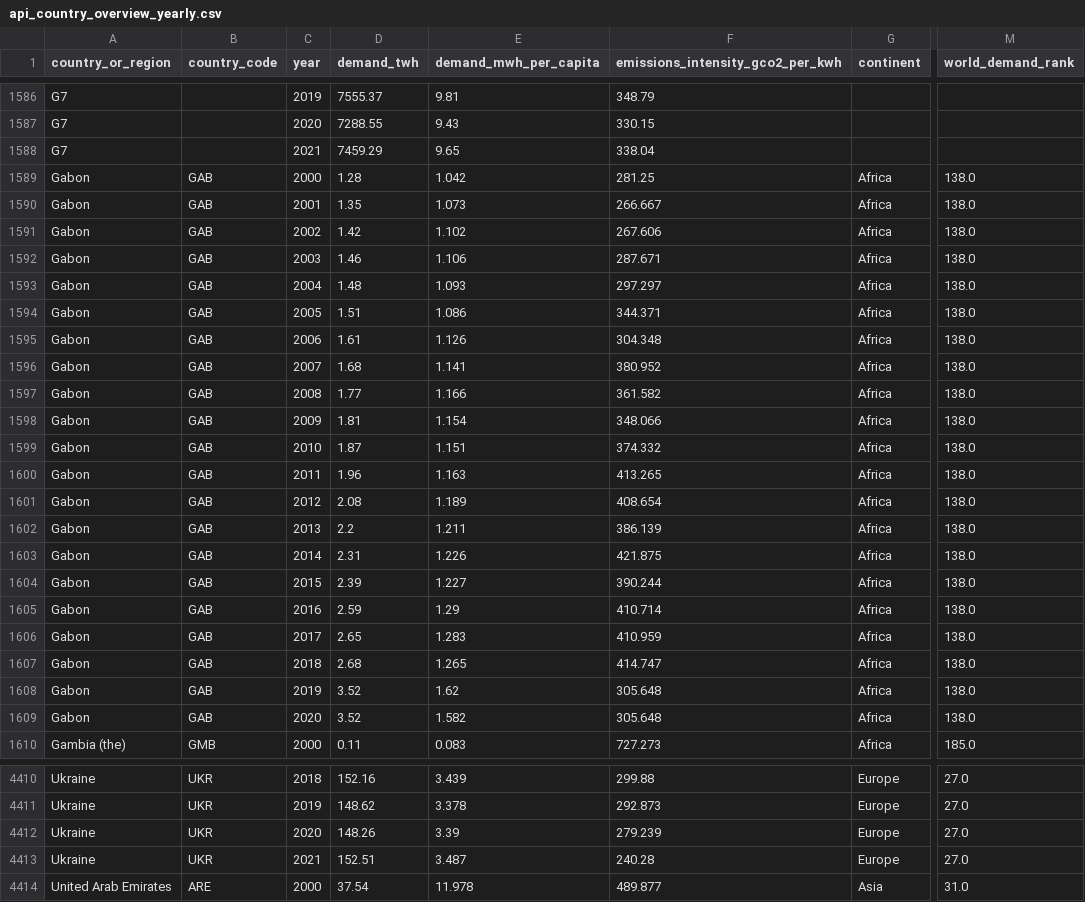
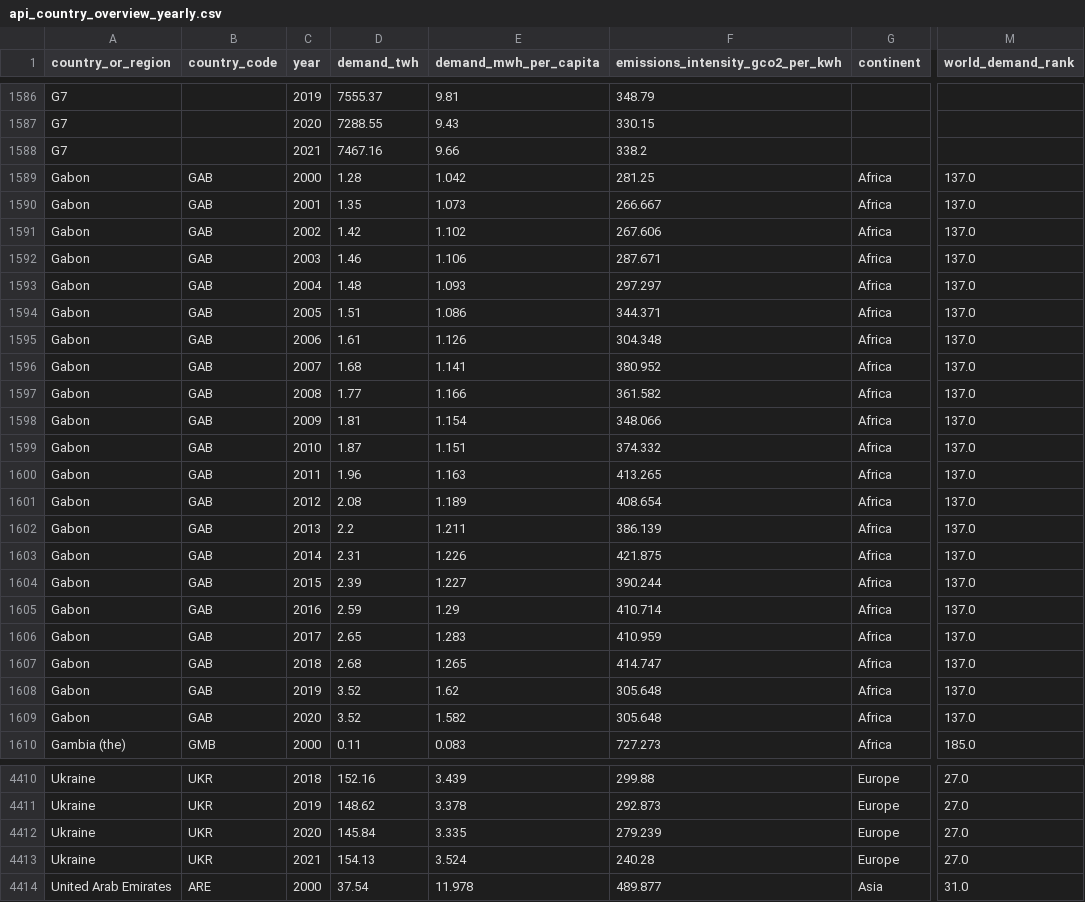
Before and after one commit to ember-climate/ember-data-api, a CSV file: data/api_country_overview_yearly.csv, drawn as a sheet; only a part is shown, gaps mark what is left out; the diff covers the shown part only; the diff names each change by its address in the sheet, - before the commit and + after, or states it on an @@ line.

```diff
--- a/data/api_country_overview_yearly.csv
+++ b/data/api_country_overview_yearly.csv
-D1588 (demand_twh): 7459.29
+D1588 (demand_twh): 7467.16
-E1588 (demand_mwh_per_capita): 9.65
+E1588 (demand_mwh_per_capita): 9.66
-F1588 (emissions_intensity_gco2_per_kwh): 338.04
+F1588 (emissions_intensity_gco2_per_kwh): 338.2
-M1589:M1609 (world_demand_rank): 138.0
+M1589:M1609 (world_demand_rank): 137.0
-D4412 (demand_twh): 148.26
+D4412 (demand_twh): 145.84
-E4412 (demand_mwh_per_capita): 3.39
+E4412 (demand_mwh_per_capita): 3.335
-D4413 (demand_twh): 152.51
+D4413 (demand_twh): 154.13
-E4413 (demand_mwh_per_capita): 3.487
+E4413 (demand_mwh_per_capita): 3.524
```
Also changed, not shown: 129 edited cells elsewhere in this file, 1 other file.
